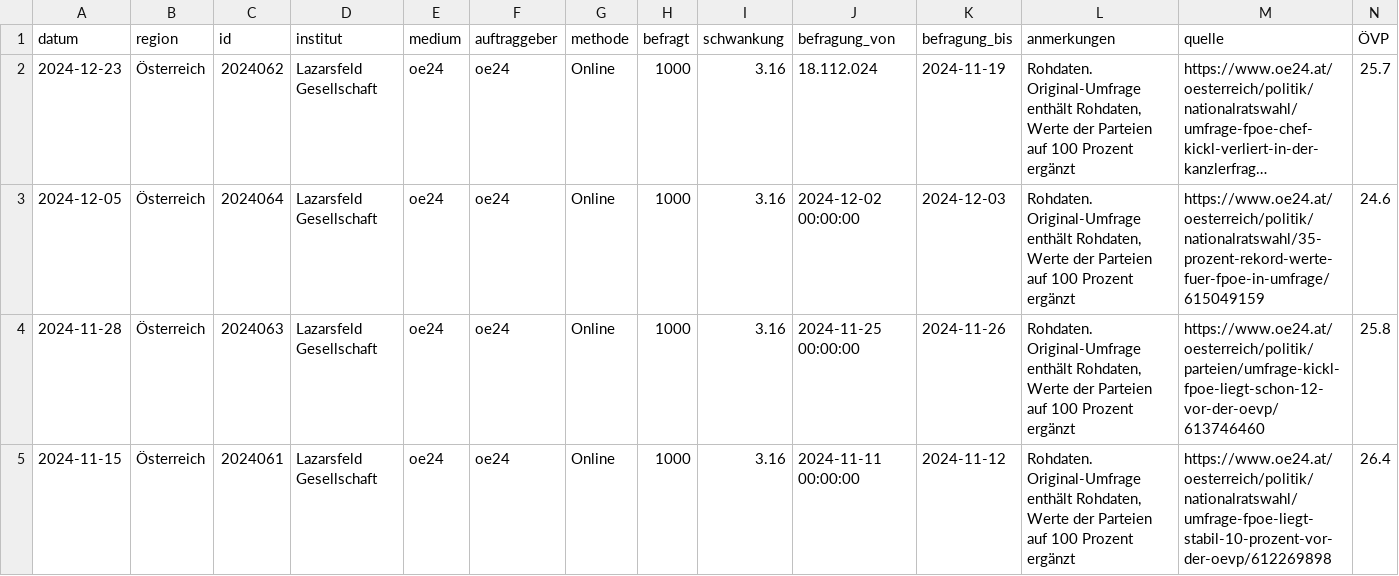
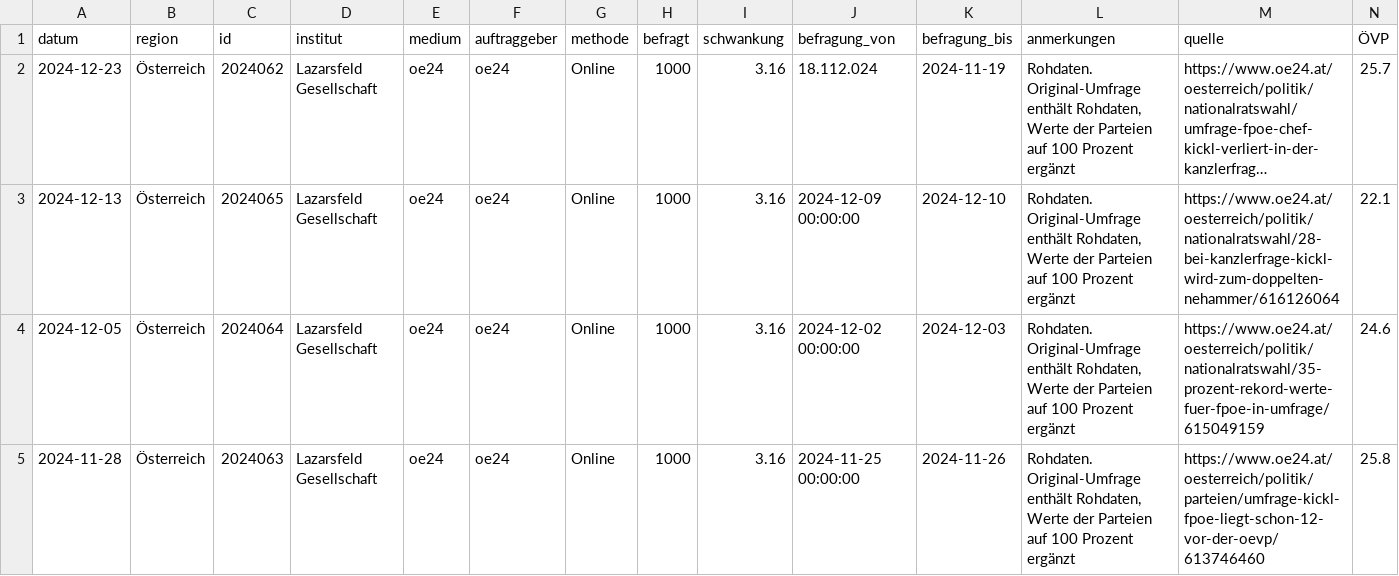
Before and after one commit to dstDatenjournalismus/2024-umfragentracker, a CSV file: output/data/kanzlerfrage/kanzlerfrage.csv, drawn as a sheet; only a part is shown; the shorter side is filled out with more unchanged rows; long unchanged cells end in …; rows hold the shown columns only; the diff names each change by its address in the sheet, - before the commit and + after, or states it on an @@ line.

```diff
--- a/output/data/kanzlerfrage/kanzlerfrage.csv
+++ b/output/data/kanzlerfrage/kanzlerfrage.csv
+row 3: 2024-12-13 | Österreich | 2024065 | Lazarsfeld Gesellschaft | oe24 | oe24 | Online | 1000 | 3.16 | 2024-12-09 00:00:00 | 2024-12-10 | Rohdaten. Original-Umfrage enthält Rohdaten, Werte der Parteien auf 100 Prozent ergänzt | https://www.oe24.at/oesterreich/politik/nationalratswahl/28-bei-kanzlerfrage-kickl-wird-zum-doppelten-nehammer/616126064 | 22.1
```
Also changed, not shown: output/data/sonntagsfrage/sonntagsfrage.csv, 1 other file.
